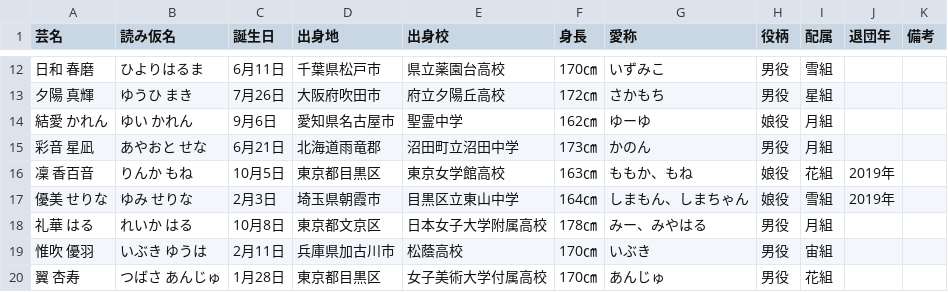
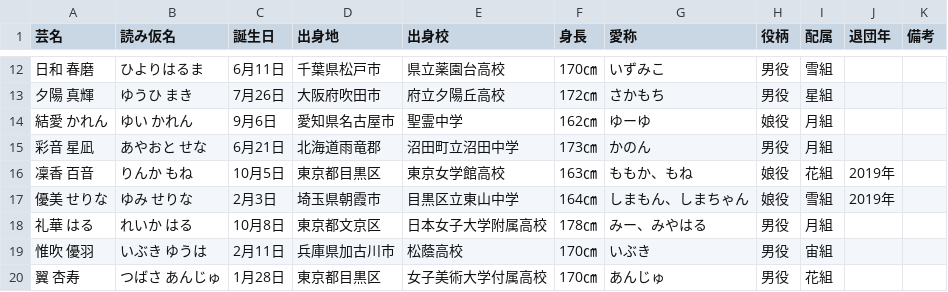
Before and after one commit to muto-jo/takaraduka_actress, a CSV file: takaraduka_actress_101period.csv, drawn as a sheet; only a part is shown, gaps mark what is left out; the diff covers the shown part only.

```diff
--- a/takaraduka_actress_101period.csv
+++ b/takaraduka_actress_101period.csv
@@ -15,3 +15,3 @@
 彩音 星凪,あやおと せな,6月21日,北海道雨竜郡,沼田町立沼田中学,173㎝,かのん,男役,月組,,
-凜 香百音,りんか もね,10月5日,東京都目黒区,東京女学館高校,163㎝,ももか、もね,娘役,花組,2019年,
+凜香 百音,りんか もね,10月5日,東京都目黒区,東京女学館高校,163㎝,ももか、もね,娘役,花組,2019年,
 優美 せりな,ゆみ せりな,2月3日,埼玉県朝霞市,目黒区立東山中学,164㎝,しまもん、しまちゃん,娘役,雪組,2019年,
```
Also changed, not shown: 9 edited cells elsewhere in this file, takaraduka_actress_100period.csv, takaraduka_actress_102period.csv.
